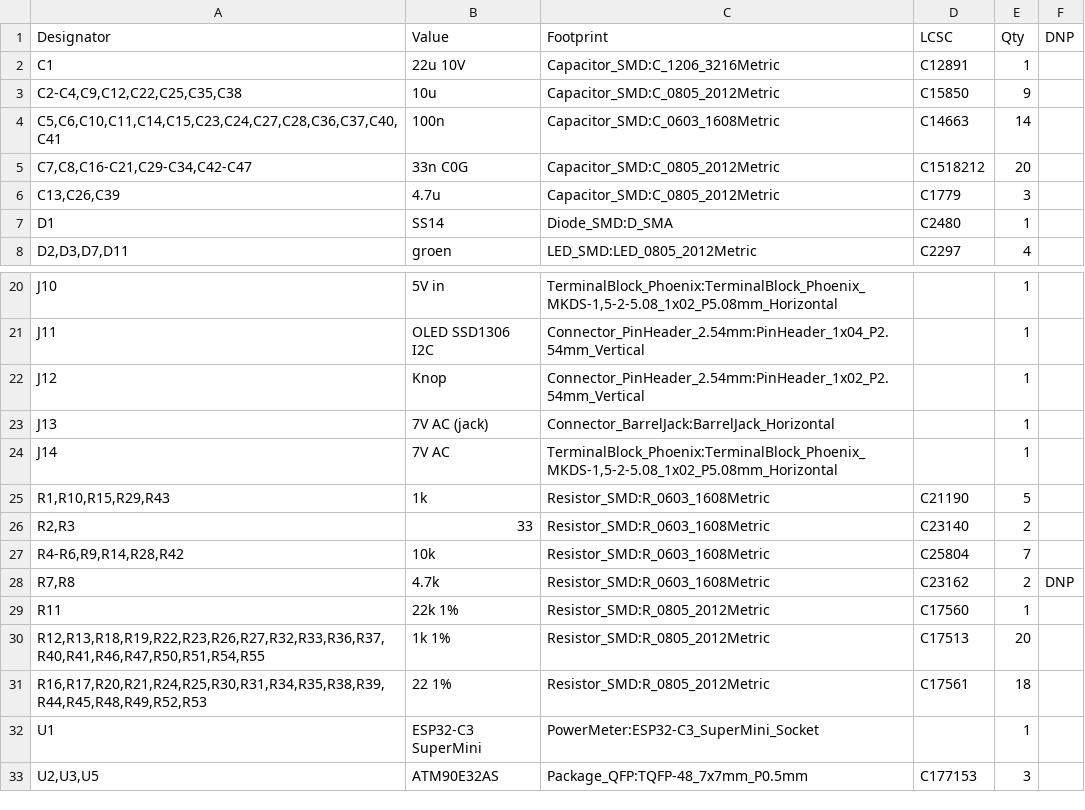
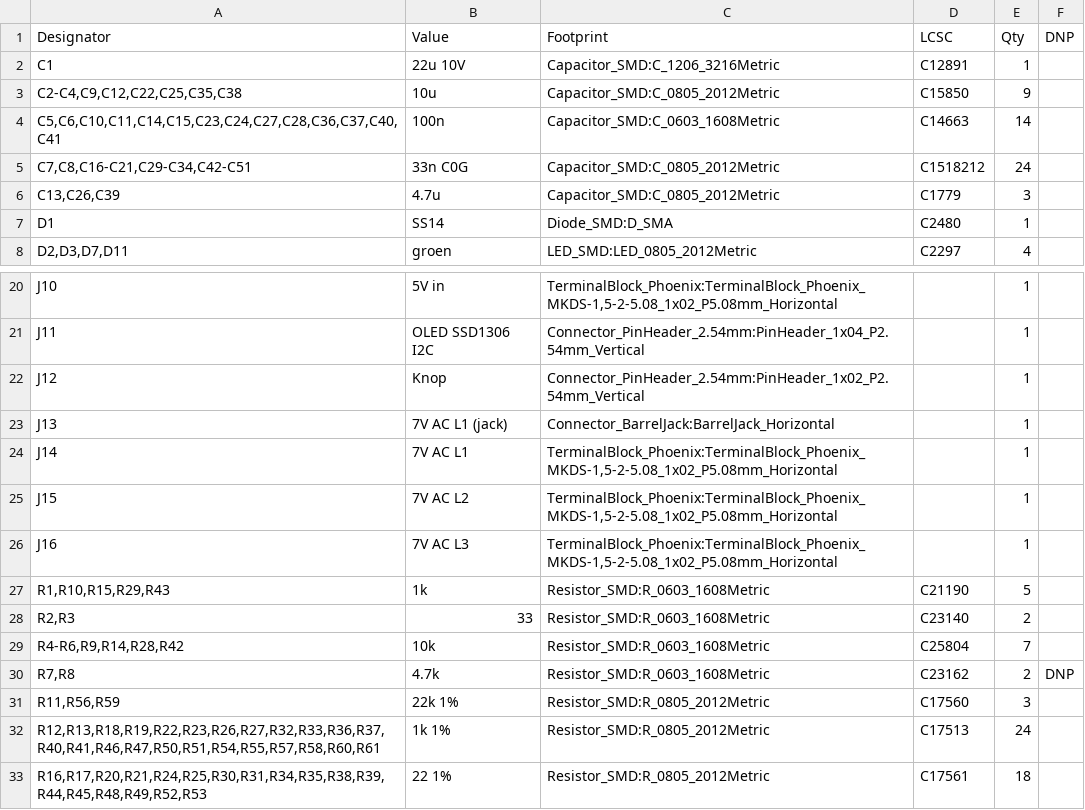
Before and after one commit to Tsjakka/PowerMeter, a CSV file: Hardware/PowerMeter_v2_BOM.csv, drawn as a sheet; only a part is shown, gaps mark what is left out; the shorter side is filled out with more unchanged rows.

```diff
--- a/Hardware/PowerMeter_v2_BOM.csv
+++ b/Hardware/PowerMeter_v2_BOM.csv
@@ -4,3 +4,3 @@
 "C5,C6,C10,C11,C14,C15,C23,C24,C27,C28,C36,C37,C40,C41","100n","Capacitor_SMD:C_0603_1608Metric","C14663","14",""
-"C7,C8,C16-C21,C29-C34,C42-C47","33n C0G","Capacitor_SMD:C_0805_2012Metric","C1518212","20",""
+"C7,C8,C16-C21,C29-C34,C42-C51","33n C0G","Capacitor_SMD:C_0805_2012Metric","C1518212","24",""
 "C13,C26,C39","4.7u","Capacitor_SMD:C_0805_2012Metric","C1779","3",""
@@ -22,4 +22,6 @@
 "J12","Knop","Connector_PinHeader_2.54mm:PinHeader_1x02_P2.54mm_Vertical","","1",""
-"J13","7V AC (jack)","Connector_BarrelJack:BarrelJack_Horizontal","","1",""
-"J14","7V AC","TerminalBlock_Phoenix:TerminalBlock_Phoenix_MKDS-1,5-2-5.08_1x02_P5.08mm_Horizontal","","1",""
+"J13","7V AC L1 (jack)","Connector_BarrelJack:BarrelJack_Horizontal","","1",""
+"J14","7V AC L1","TerminalBlock_Phoenix:TerminalBlock_Phoenix_MKDS-1,5-2-5.08_1x02_P5.08mm_Horizontal","","1",""
+"J15","7V AC L2","TerminalBlock_Phoenix:TerminalBlock_Phoenix_MKDS-1,5-2-5.08_1x02_P5.08mm_Horizontal","","1",""
+"J16","7V AC L3","TerminalBlock_Phoenix:TerminalBlock_Phoenix_MKDS-1,5-2-5.08_1x02_P5.08mm_Horizontal","","1",""
 "R1,R10,R15,R29,R43","1k","Resistor_SMD:R_0603_1608Metric","C21190","5",""
@@ -28,4 +30,4 @@
 "R7,R8","4.7k","Resistor_SMD:R_0603_1608Metric","C23162","2","DNP"
-"R11","22k 1%","Resistor_SMD:R_0805_2012Metric","C17560","1",""
-"R12,R13,R18,R19,R22,R23,R26,R27,R32,R33,R36,R37,R40,R41,R46,R47,R50,R51,R54,R55","1k 1%","Resistor_SMD:R_0805_2012Metric","C17513","20",""
+"R11,R56,R59","22k 1%","Resistor_SMD:R_0805_2012Metric","C17560","3",""
+"R12,R13,R18,R19,R22,R23,R26,R27,R32,R33,R36,R37,R40,R41,R46,R47,R50,R51,R54,R55,R57,R58,R60,R61","1k 1%","Resistor_SMD:R_0805_2012Metric","C17513","24",""
 "R16,R17,R20,R21,R24,R25,R30,R31,R34,R35,R38,R39,R44,R45,R48,R49,R52,R53","22 1%","Resistor_SMD:R_0805_2012Metric","C17561","18",""
```
Also changed, not shown: Hardware/Productie/JLCPCB_BOM.csv, Hardware/Productie/JLCPCB_CPL.csv, 22 other files.
